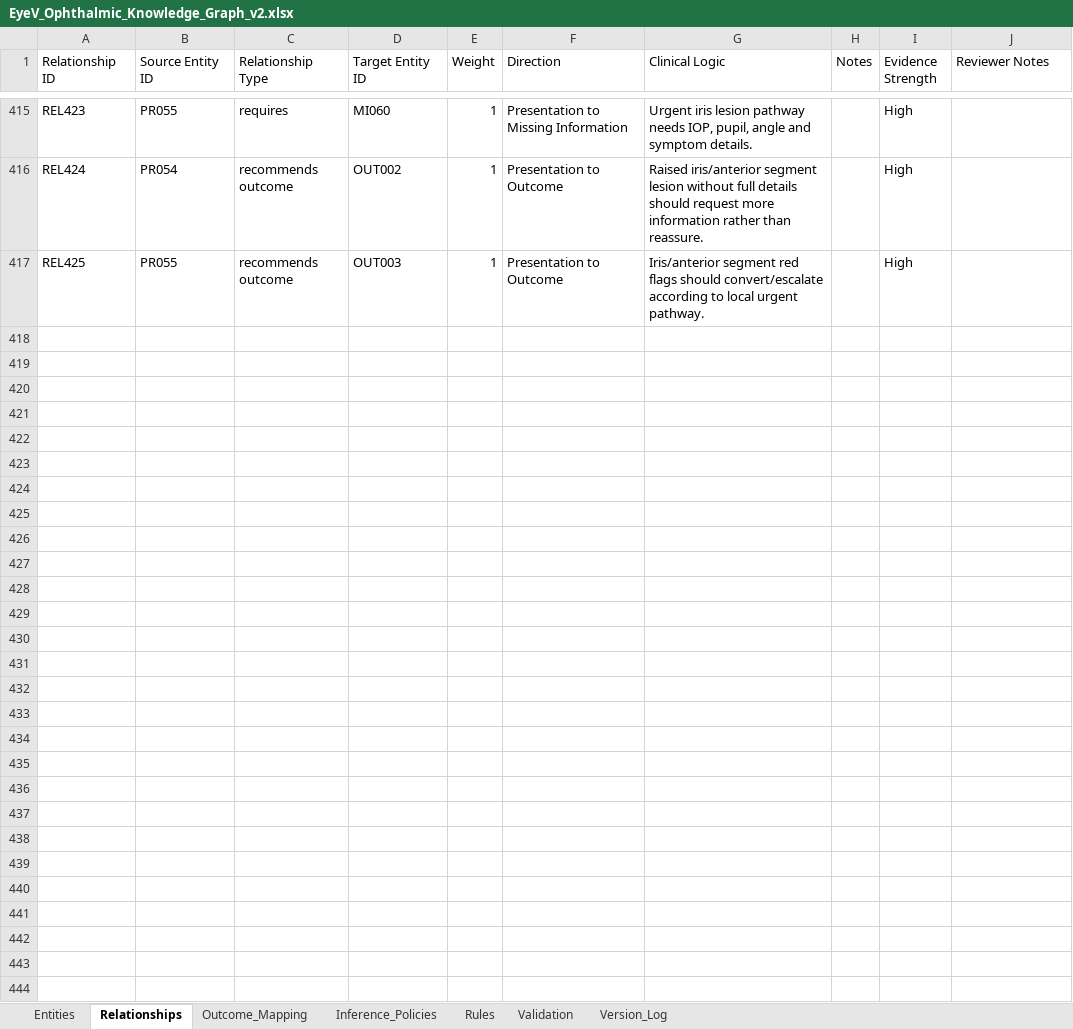
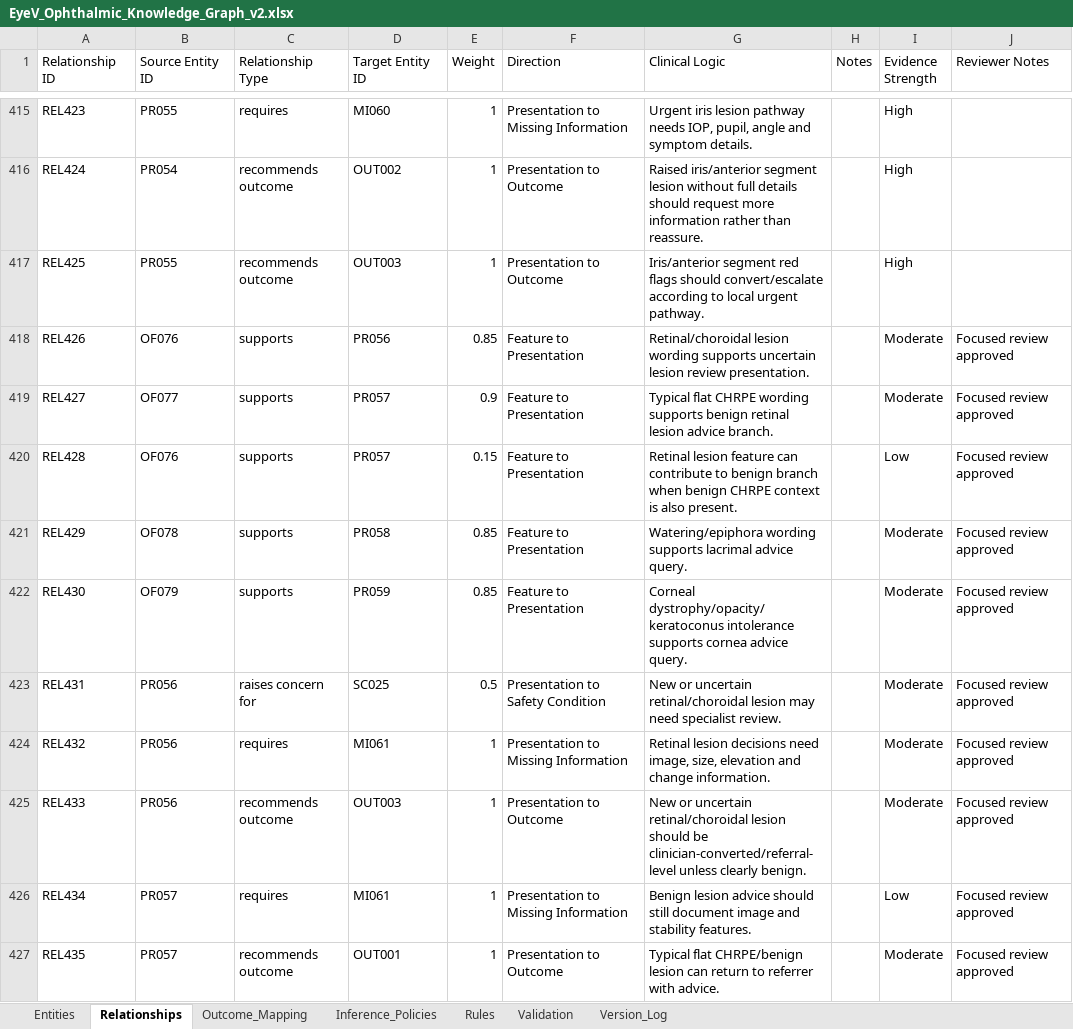
Before and after one commit to dradholl/eyev-ag-demo, an Excel workbook: EyeV_Ophthalmic_Knowledge_Graph_v2.xlsx, sheet Relationships, drawn as a sheet; only a part is shown, gaps mark what is left out; values as stored, in another font and other column widths than the file's, no cell formats; charts and pictures not drawn; the diff covers the shown part only; the diff names each change by its address in the sheet, - before the commit and + after, or states it on an @@ line.

```diff
--- a/EyeV_Ophthalmic_Knowledge_Graph_v2.xlsx (sheet Relationships)
+++ b/EyeV_Ophthalmic_Knowledge_Graph_v2.xlsx (sheet Relationships)
+row 418: REL426 | OF076 | supports | PR056 | 0.85 | Feature to Presentation | Retinal/choroidal lesion wording supports uncertain lesion review presentation. |  | Moderate | Focused review approved
+row 419: REL427 | OF077 | supports | PR057 | 0.9 | Feature to Presentation | Typical flat CHRPE wording supports benign retinal lesion advice branch. |  | Moderate | Focused review approved
+row 420: REL428 | OF076 | supports | PR057 | 0.15 | Feature to Presentation | Retinal lesion feature can contribute to benign branch when benign CHRPE context is also present. |  | Low | Focused review approved
+row 421: REL429 | OF078 | supports | PR058 | 0.85 | Feature to Presentation | Watering/epiphora wording supports lacrimal advice query. |  | Moderate | Focused review approved
+row 422: REL430 | OF079 | supports | PR059 | 0.85 | Feature to Presentation | Corneal dystrophy/opacity/keratoconus intolerance supports cornea advice query. |  | Moderate | Focused review approved
+row 423: REL431 | PR056 | raises concern for | SC025 | 0.5 | Presentation to Safety Condition | New or uncertain retinal/choroidal lesion may need specialist review. |  | Moderate | Focused review approved
+row 424: REL432 | PR056 | requires | MI061 | 1 | Presentation to Missing Information | Retinal lesion decisions need image, size, elevation and change information. |  | Moderate | Focused review approved
+row 425: REL433 | PR056 | recommends outcome | OUT003 | 1 | Presentation to Outcome | New or uncertain retinal/choroidal lesion should be clinician-converted/referral-level unless clearly benign. |  | Moderate | Focused review approved
+row 426: REL434 | PR057 | requires | MI061 | 1 | Presentation to Missing Information | Benign lesion advice should still document image and stability features. |  | Low | Focused review approved
+row 427: REL435 | PR057 | recommends outcome | OUT001 | 1 | Presentation to Outcome | Typical flat CHRPE/benign lesion can return to referrer with advice. |  | Moderate | Focused review approved
```
Also changed, not shown: 32 added rows and 2 edited cells elsewhere in this sheet, sheet Entities, sheet Rules, sheet Validation, sheet Version_Log, sheet Outcome_Mapping, sheet Inference_Policies, cell formats, charts or pictures, 2 other files.
